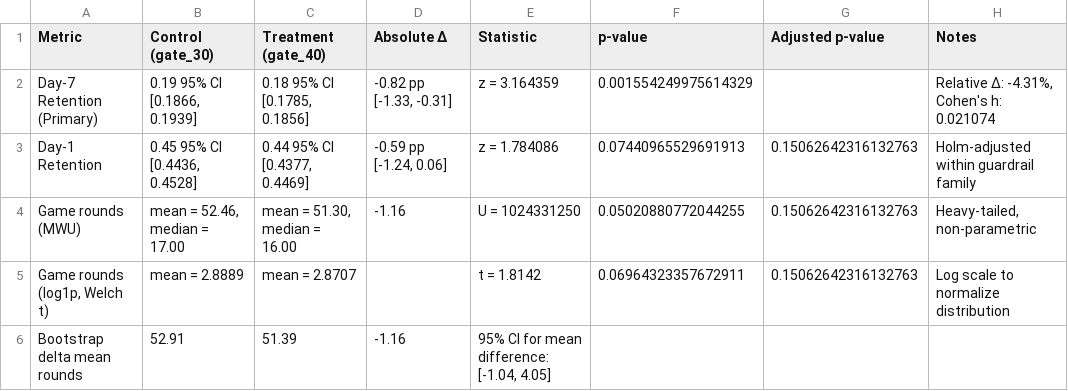
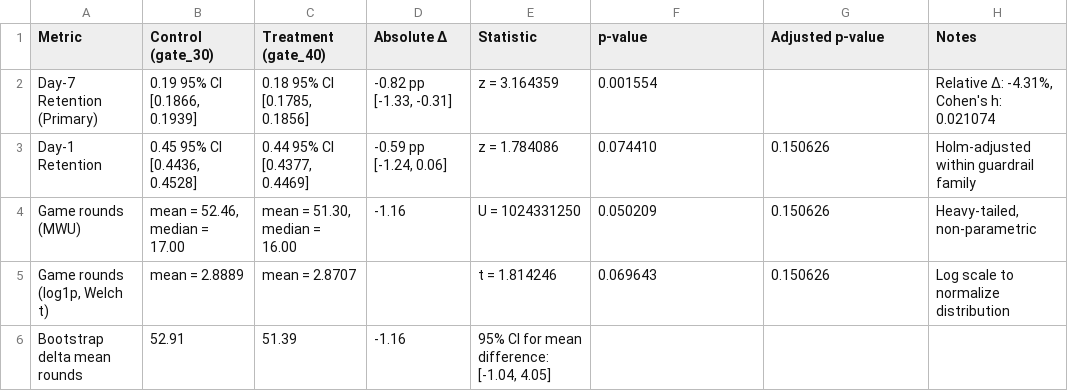
Before and after one commit to dorukalkan/cookie-cats-ab-test, a CSV file: reports/results_table.csv, drawn as a sheet.

Commit message:
update formatting

```diff
--- a/reports/results_table.csv
+++ b/reports/results_table.csv
@@ -1,6 +1,6 @@
 Metric,Control (gate_30),Treatment (gate_40),Absolute Δ,Statistic,p-value,Adjusted p-value,Notes
-Day-7 Retention (Primary),"0.19 95% CI [0.1866, 0.1939]","0.18 95% CI [0.1785, 0.1856]","-0.82 pp [-1.33, -0.31]",z = 3.164359,0.001554249975614329,,"Relative Δ: -4.31%, Cohen's h: 0.021074"
-Day-1 Retention,"0.45 95% CI [0.4436, 0.4528]","0.44 95% CI [0.4377, 0.4469]","-0.59 pp [-1.24, 0.06]",z = 1.784086,0.07440965529691913,0.15062642316132763,Holm-adjusted within guardrail family
-Game rounds (MWU),"mean = 52.46, median = 17.00","mean = 51.30, median = 16.00",-1.16,U = 1024331250,0.05020880772044255,0.15062642316132763,"Heavy-tailed, non-parametric"
-"Game rounds (log1p, Welch t)",mean = 2.8889,mean = 2.8707,,t = 1.8142,0.06964323357672911,0.15062642316132763,Log scale to normalize distribution
+Day-7 Retention (Primary),"0.19 95% CI [0.1866, 0.1939]","0.18 95% CI [0.1785, 0.1856]","-0.82 pp [-1.33, -0.31]",z = 3.164359,0.001554,,"Relative Δ: -4.31%, Cohen's h: 0.021074"
+Day-1 Retention,"0.45 95% CI [0.4436, 0.4528]","0.44 95% CI [0.4377, 0.4469]","-0.59 pp [-1.24, 0.06]",z = 1.784086,0.074410,0.150626,Holm-adjusted within guardrail family
+Game rounds (MWU),"mean = 52.46, median = 17.00","mean = 51.30, median = 16.00",-1.16,U = 1024331250,0.050209,0.150626,"Heavy-tailed, non-parametric"
+"Game rounds (log1p, Welch t)",mean = 2.8889,mean = 2.8707,,t = 1.814246,0.069643,0.150626,Log scale to normalize distribution
 Bootstrap delta mean rounds,52.91,51.39,-1.16,"95% CI for mean difference: [-1.04, 4.05]",,,
```
